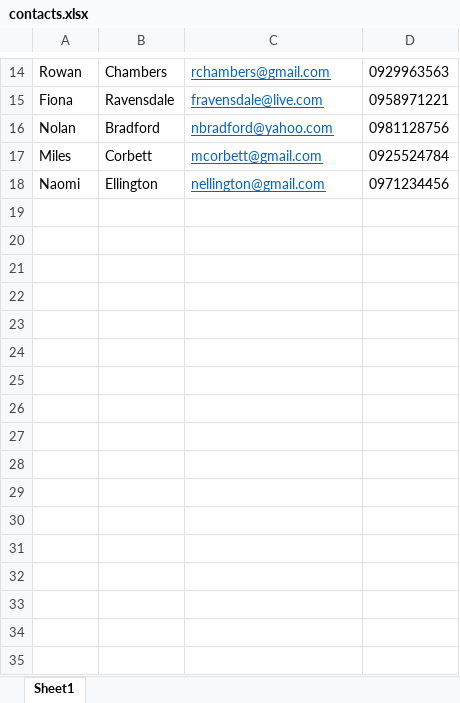
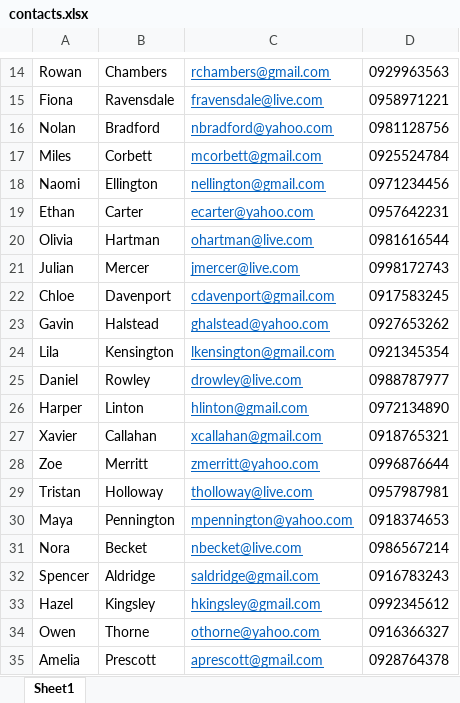
Before and after one commit to nwdorian/PhoneForge, an Excel workbook: documents/contacts.xlsx, sheet Sheet1, drawn as a sheet; only a part is shown, gaps mark what is left out; values as stored, in another font and other column widths than the file's, no borders; the diff names each change by its address in the sheet, - before the commit and + after, or states it on an @@ line.

Commit message:
feat: pdf report generation (#66)
* add contacts report use case

* make contacts report handler sealed

```diff
--- a/documents/contacts.xlsx (sheet Sheet1)
+++ b/documents/contacts.xlsx (sheet Sheet1)
+row 19: Ethan | Carter | ecarter@yahoo.com | 0957642231
+row 20: Olivia | Hartman | ohartman@live.com | 0981616544
+row 21: Julian | Mercer | jmercer@live.com | 0998172743
+row 22: Chloe | Davenport | cdavenport@gmail.com | 0917583245
+row 23: Gavin | Halstead | ghalstead@yahoo.com | 0927653262
+row 24: Lila | Kensington | lkensington@gmail.com | 0921345354
+row 25: Daniel | Rowley | drowley@live.com | 0988787977
+row 26: Harper | Linton | hlinton@gmail.com | 0972134890
+row 27: Xavier | Callahan | xcallahan@gmail.com | 0918765321
+row 28: Zoe | Merritt | zmerritt@yahoo.com | 0996876644
+row 29: Tristan | Holloway | tholloway@live.com | 0957987981
+row 30: Maya | Pennington | mpennington@yahoo.com | 0918374653
+row 31: Nora | Becket | nbecket@live.com | 0986567214
+row 32: Spencer | Aldridge | saldridge@gmail.com | 0916783243
+row 33: Hazel | Kingsley | hkingsley@gmail.com | 0992345612
+row 34: Owen | Thorne | othorne@yahoo.com | 0916366327
+row 35: Amelia | Prescott | aprescott@gmail.com | 0928764378
```
Also changed, not shown: 15 other files.
